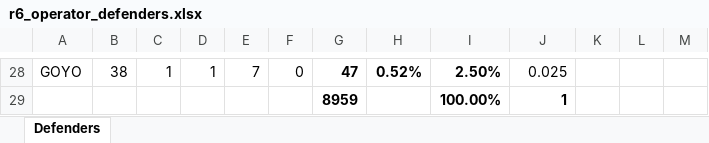
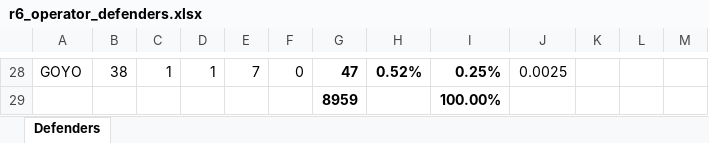
Before and after one commit to aube-dev/DobiEmon, an Excel workbook: r6_operator_defenders.xlsx, sheet Defenders, drawn as a sheet; only a part is shown, gaps mark what is left out; values as stored, in another font and other column widths than the file's, no borders; the diff covers the shown part only; the diff names each change by its address in the sheet, - before the commit and + after, or states it on an @@ line.

```diff
--- a/r6_operator_defenders.xlsx (sheet Defenders)
+++ b/r6_operator_defenders.xlsx (sheet Defenders)
-I28: 2.50%
+I28: 0.25%
-J28: 0.025
+J28: 0.0025
-J29: 1
+J29: (empty)
```
Also changed, not shown: 6 added rows, 6 removed rows and 36 edited cells elsewhere in this sheet, formulas that keep their value, Schedule.xlsx, r6_operator_attackers.xlsx.
